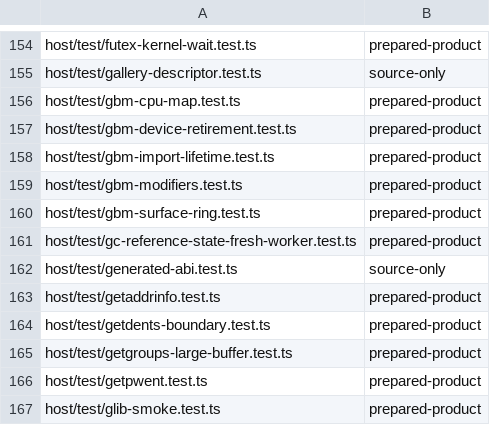
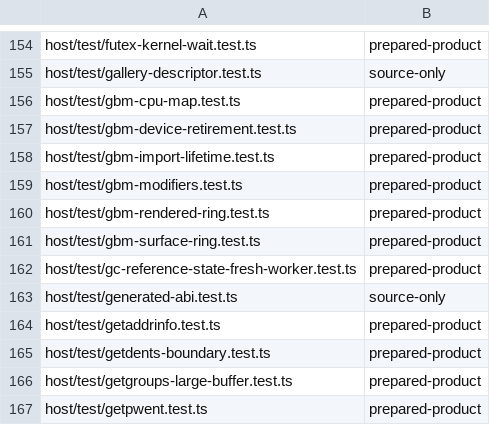
Before and after one commit to Automattic/kandelo, a TSV file: scripts/ci-vitest-evidence-classes.tsv, drawn as a sheet; only a part is shown, gaps mark what is left out; the shorter side is filled out with more unchanged rows.

Commit message:
Graphics: Retain rendered GBM fronts and native wasm64 queries
Separate public windows, EGL render leases, produced fronts and locked
buffers. Preserve storage through failed swaps, exhaustion and public
retirement, and release user callbacks outside EGL metadata locks.

Add the native 40-byte wasm64 GL query record, retaining full process
addresses while preserving the wasm32 layout. Regenerate the snapshot
and declarations within the combined unpublished ABI 56 epoch.

Validation includes 239 normal program stamps, 211 native EGL cases,
38 GBM symbols and UBSan, 2,603 runtime tests, the full xtask suite,
12 normal SDK Node cases and 21 browser cases across three engines.
Document the exact source-test reruns and remaining KMS row-orientation
failure; its isolated repair is a separate checkpoint.

```diff
--- a/scripts/ci-vitest-evidence-classes.tsv
+++ b/scripts/ci-vitest-evidence-classes.tsv
@@ -159,2 +159,3 @@ host/test/gbm-import-lifetime.test.ts	prepared-product
 host/test/gbm-modifiers.test.ts	prepared-product
+host/test/gbm-rendered-ring.test.ts	prepared-product
 host/test/gbm-surface-ring.test.ts	prepared-product
```
Also changed, not shown: 28 other files.
